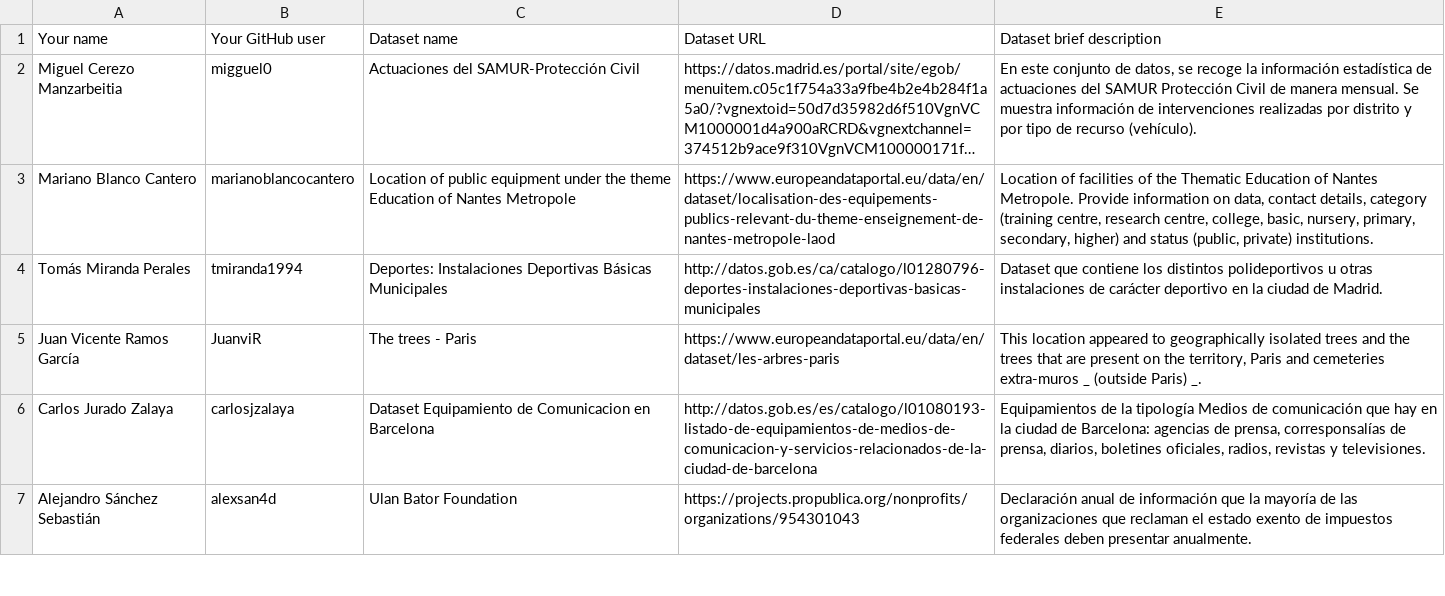
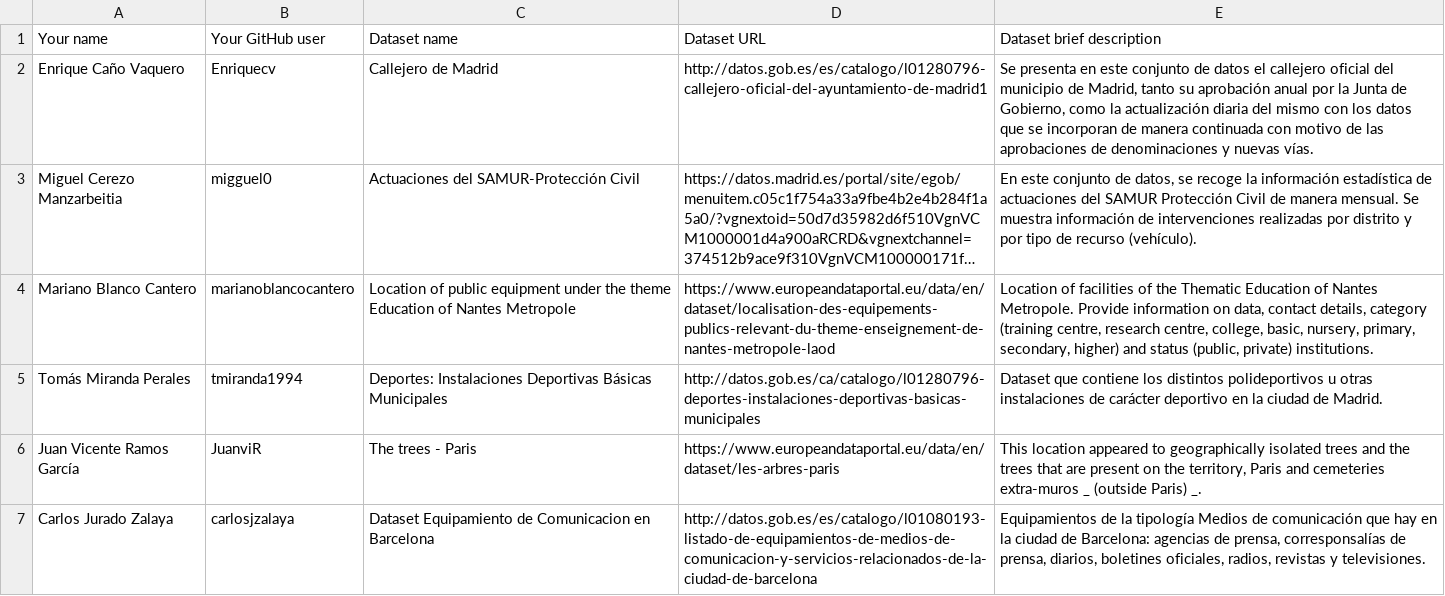
Before and after one commit to rubengomez97/Curso2018-2019, a CSV file: Assignment1/DatasetDescriptions.csv, drawn as a sheet; only a part is shown; the shorter side is filled out with more unchanged rows; long unchanged cells end in …; the diff names each change by its address in the sheet, - before the commit and + after, or states it on an @@ line.

Commit message:
Update DatasetDescriptions.csv

```diff
--- a/Assignment1/DatasetDescriptions.csv
+++ b/Assignment1/DatasetDescriptions.csv
+row 2: Enrique Caño Vaquero | Enriquecv | Callejero de Madrid | http://datos.gob.es/es/catalogo/l01280796-callejero-oficial-del-ayuntamiento-de-madrid1 | Se presenta en este conjunto de datos el callejero oficial del municipio de Madrid, tanto su aprobación anual por la Junta de Gobierno, como la actualización diaria del mismo con los datos que se incorporan de manera continuada con motivo de las aprobaciones de denominaciones y nuevas vías.
```
